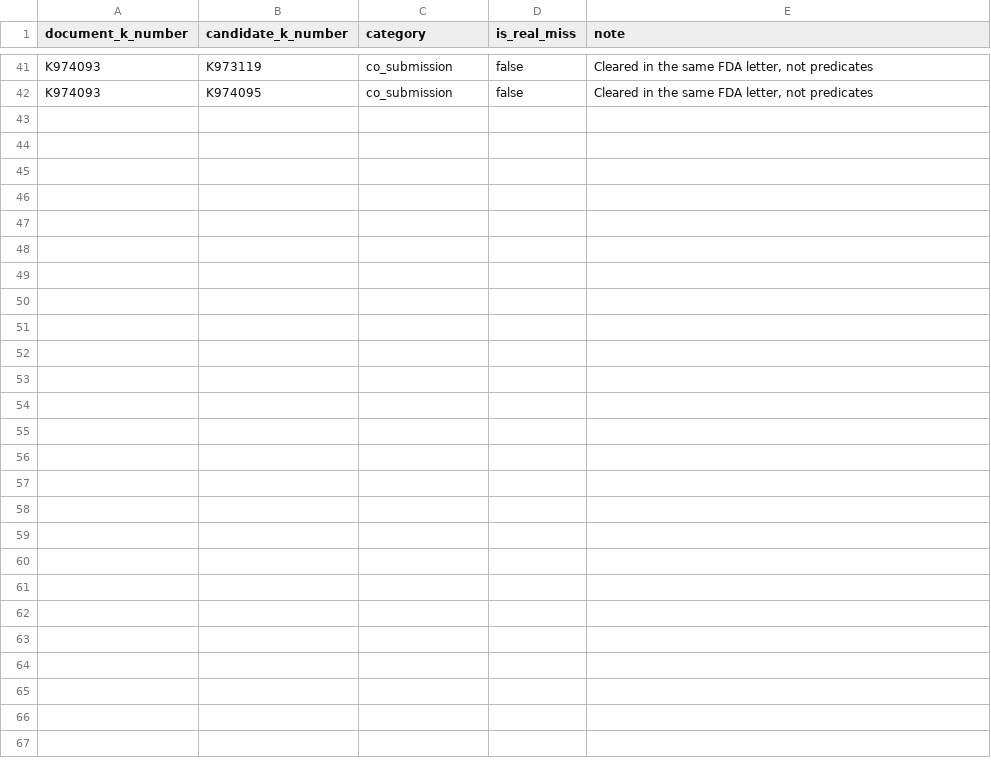
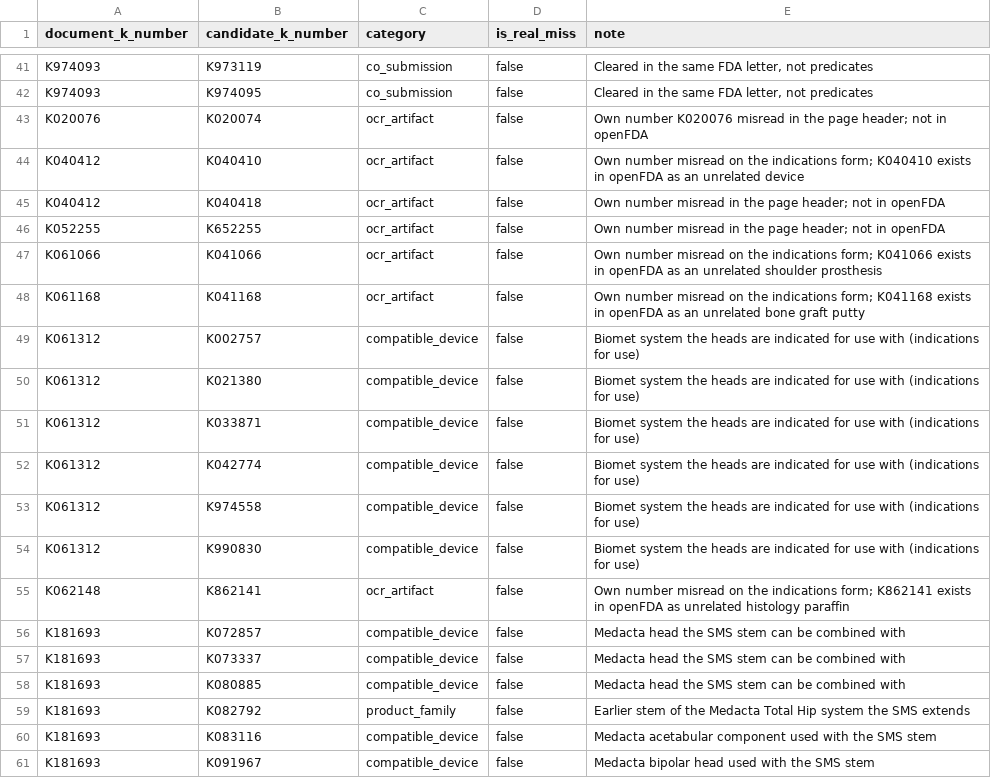
Before and after one commit to doriel/fda-510k-predicate-lineage, a CSV file: dbt/seeds/recall_gap_review.csv, drawn as a sheet; only a part is shown, gaps mark what is left out; the diff covers the shown part only.

Commit message:
Review new recall gaps and name matches

```diff
--- a/dbt/seeds/recall_gap_review.csv
+++ b/dbt/seeds/recall_gap_review.csv
@@ -42 +42,20 @@ K974093,K973119,co_submission,false,"Cleared in the same FDA letter, not predica
 K974093,K974095,co_submission,false,"Cleared in the same FDA letter, not predicates"
+K020076,K020074,ocr_artifact,false,Own number K020076 misread in the page header; not in openFDA
+K040412,K040410,ocr_artifact,false,Own number misread on the indications form; K040410 exists in openFDA as an unrelated device
+K040412,K040418,ocr_artifact,false,Own number misread in the page header; not in openFDA
+K052255,K652255,ocr_artifact,false,Own number misread in the page header; not in openFDA
+K061066,K041066,ocr_artifact,false,Own number misread on the indications form; K041066 exists in openFDA as an unrelated shoulder prosthesis
+K061168,K041168,ocr_artifact,false,Own number misread on the indications form; K041168 exists in openFDA as an unrelated bone graft putty
+K061312,K002757,compatible_device,false,Biomet system the heads are indicated for use with (indications for use)
+K061312,K021380,compatible_device,false,Biomet system the heads are indicated for use with (indications for use)
+K061312,K033871,compatible_device,false,Biomet system the heads are indicated for use with (indications for use)
+K061312,K042774,compatible_device,false,Biomet system the heads are indicated for use with (indications for use)
+K061312,K974558,compatible_device,false,Biomet system the heads are indicated for use with (indications for use)
+K061312,K990830,compatible_device,false,Biomet system the heads are indicated for use with (indications for use)
+K062148,K862141,ocr_artifact,false,Own number misread on the indications form; K862141 exists in openFDA as unrelated histology paraffin
+K181693,K072857,compatible_device,false,Medacta head the SMS stem can be combined with
+K181693,K073337,compatible_device,false,Medacta head the SMS stem can be combined with
+K181693,K080885,compatible_device,false,Medacta head the SMS stem can be combined with
+K181693,K082792,product_family,false,Earlier stem of the Medacta Total Hip system the SMS extends
+K181693,K083116,compatible_device,false,Medacta acetabular component used with the SMS stem
+K181693,K091967,compatible_device,false,Medacta bipolar head used with the SMS stem
```
Also changed, not shown: 17 added rows elsewhere in this file, dbt/seeds/name_match_review.csv, 1 other file.
